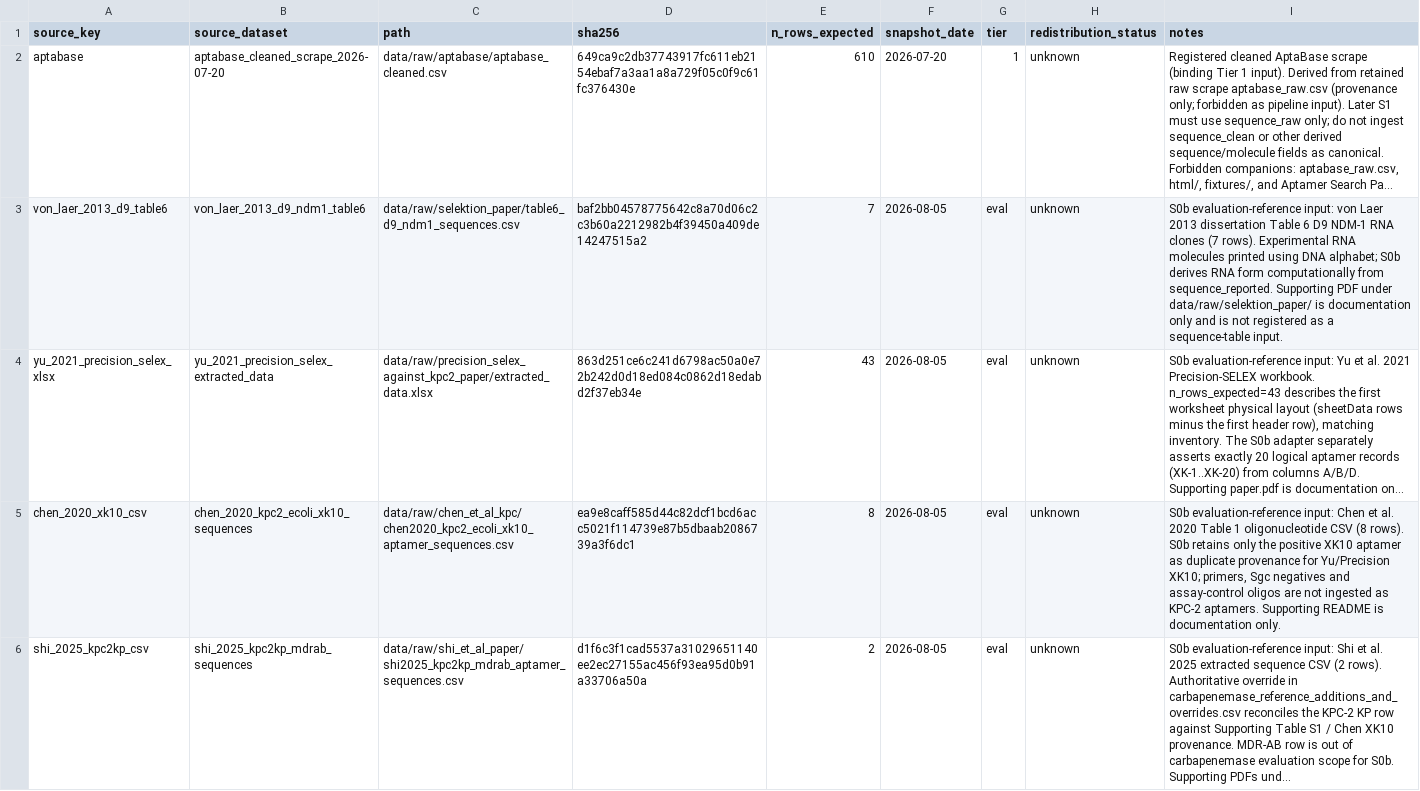
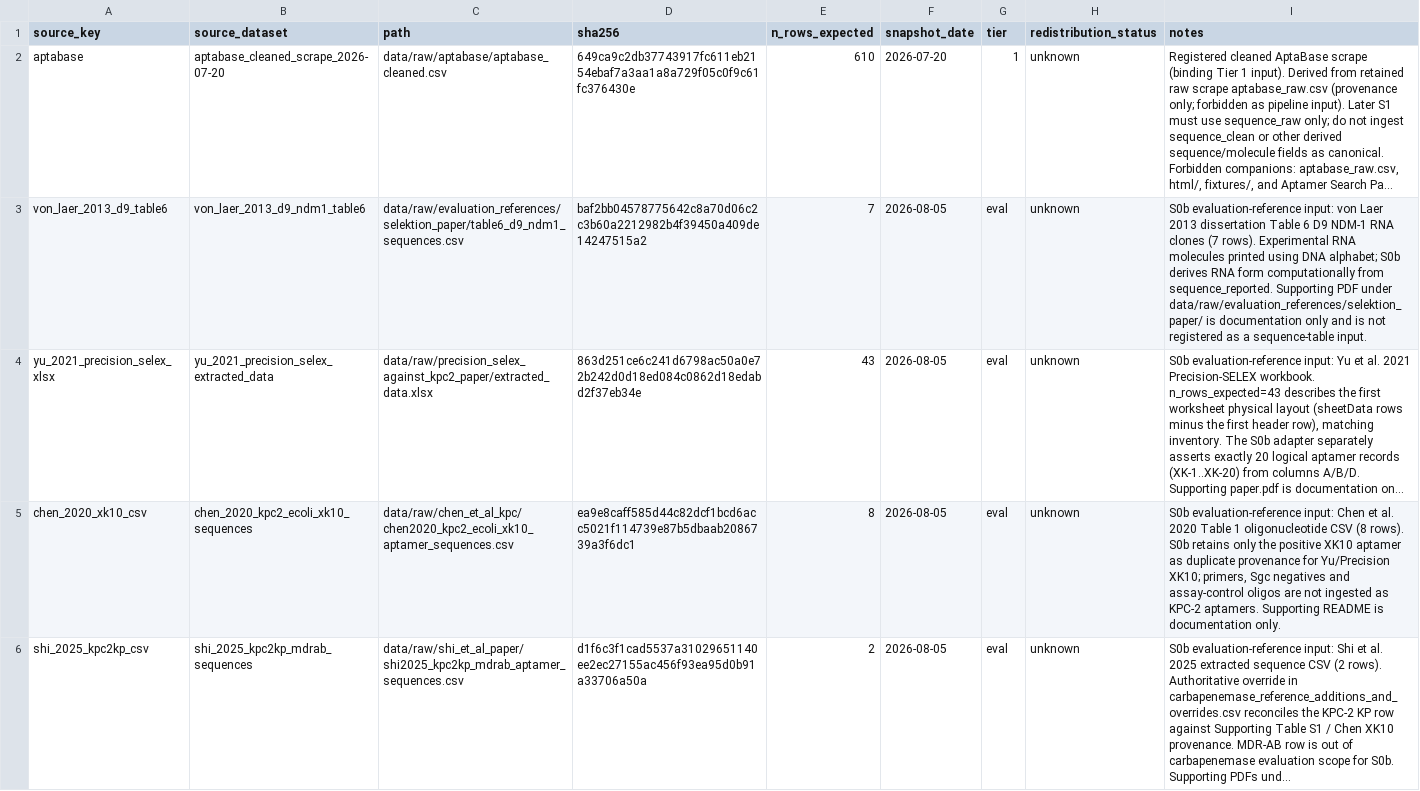
Before and after one commit to laura-hardy/rnagenesis-aptamer-mres, a CSV file: config/source_registry.csv, drawn as a sheet; only a part is shown; long unchanged cells end in …; the diff names each change by its address in the sheet, - before the commit and + after, or states it on an @@ line.

```diff
--- a/config/source_registry.csv
+++ b/config/source_registry.csv
-C3 (path): data/raw/selektion_paper/table6_d9_ndm1_sequences.csv
+C3 (path): data/raw/evaluation_references/selektion_paper/table6_d9_ndm1_sequences.csv
-I3 (notes): …PDF under data/raw/selektion_paper/ is documentation…
+I3 (notes): …PDF under data/raw/evaluation_references/selektion_paper/ is documentation…
```
Also changed, not shown: 4 other files.
